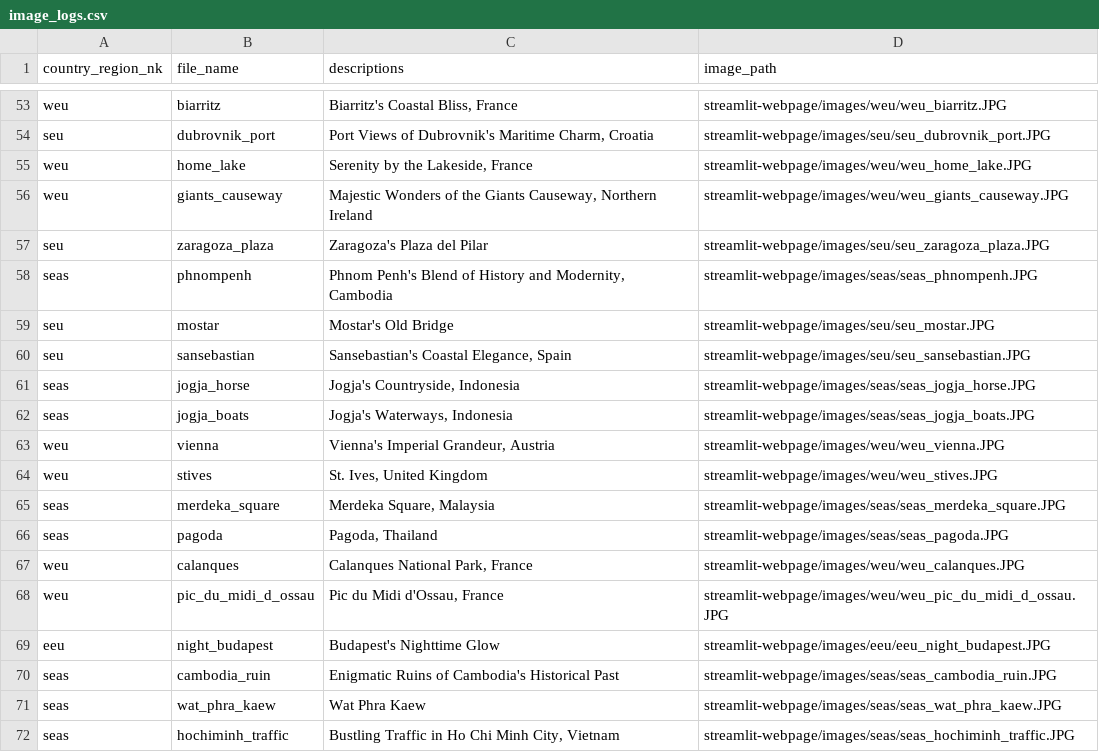
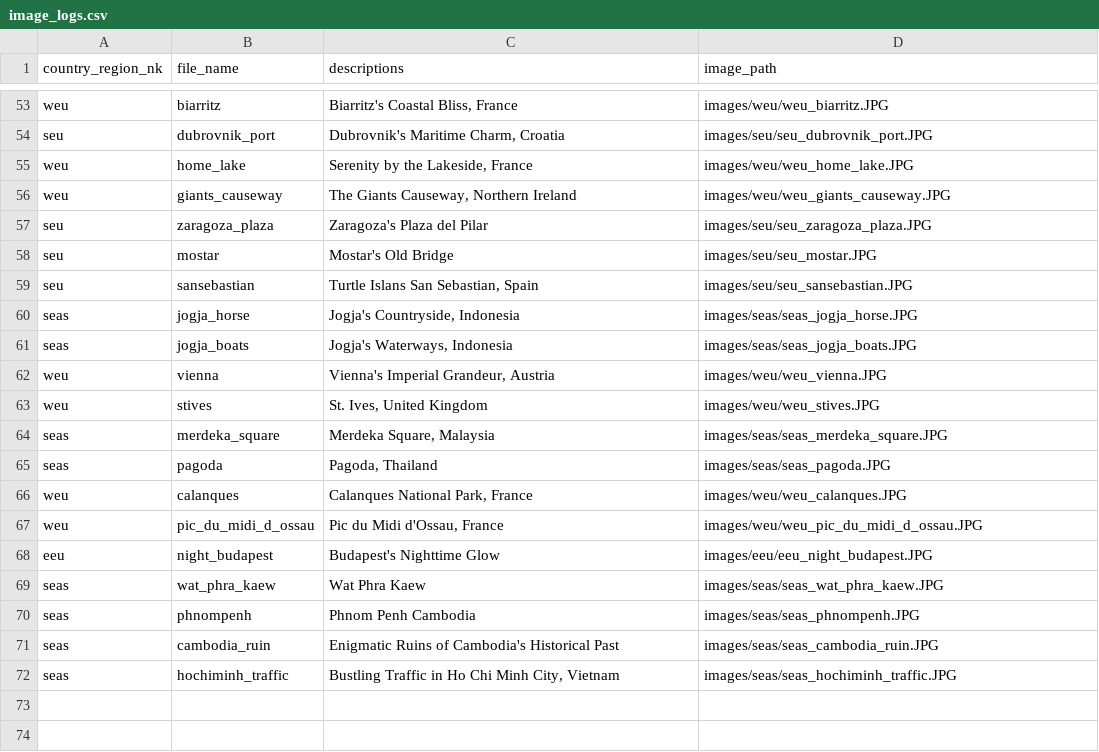
Before and after one commit to hengki-irawan/streamlit-webpage, a CSV file: image_logs.csv, drawn as a sheet; only a part is shown, gaps mark what is left out; removed rows and columns are numbered as before the commit, all else as after; the diff covers the shown part only; the diff names each change by its address in the sheet, - before the commit and + after, or states it on an @@ line.

```diff
--- a/image_logs.csv
+++ b/image_logs.csv
-D53 (image_path): streamlit-webpage/images/weu/weu_biarritz.JPG
+D53 (image_path): images/weu/weu_biarritz.JPG
-C54 (descriptions): Port Views of Dubrovnik's Maritime Charm, Croatia
+C54 (descriptions): Dubrovnik's Maritime Charm, Croatia
-D54 (image_path): streamlit-webpage/images/seu/seu_dubrovnik_port.JPG
+D54 (image_path): images/seu/seu_dubrovnik_port.JPG
-D55 (image_path): streamlit-webpage/images/weu/weu_home_lake.JPG
+D55 (image_path): images/weu/weu_home_lake.JPG
-C56 (descriptions): Majestic Wonders of the Giants Causeway,…
+C56 (descriptions): The Giants Causeway,…
-D56 (image_path): streamlit-webpage/images/weu/weu_giants_causeway.JPG
+D56 (image_path): images/weu/weu_giants_causeway.JPG
-D57 (image_path): streamlit-webpage/images/seu/seu_zaragoza_plaza.JPG
+D57 (image_path): images/seu/seu_zaragoza_plaza.JPG
-row 58: seas | phnompenh | Phnom Penh's Blend of History and Modernity, Cambodia | streamlit-webpage/images/seas/seas_phnompenh.JPG
-D58 (image_path): streamlit-webpage/images/seu/seu_mostar.JPG
+D58 (image_path): images/seu/seu_mostar.JPG
-C59 (descriptions): Sansebastian's Coastal Elegance, Spain
+C59 (descriptions): Turtle Islans San Sebastian, Spain
-D59 (image_path): streamlit-webpage/images/seu/seu_sansebastian.JPG
+D59 (image_path): images/seu/seu_sansebastian.JPG
-D60 (image_path): streamlit-webpage/images/seas/seas_jogja_horse.JPG
+D60 (image_path): images/seas/seas_jogja_horse.JPG
-D61 (image_path): streamlit-webpage/images/seas/seas_jogja_boats.JPG
+D61 (image_path): images/seas/seas_jogja_boats.JPG
-D62 (image_path): streamlit-webpage/images/weu/weu_vienna.JPG
+D62 (image_path): images/weu/weu_vienna.JPG
-D63 (image_path): streamlit-webpage/images/weu/weu_stives.JPG
+D63 (image_path): images/weu/weu_stives.JPG
-D64 (image_path): streamlit-webpage/images/seas/seas_merdeka_square.JPG
+D64 (image_path): images/seas/seas_merdeka_square.JPG
-D65 (image_path): streamlit-webpage/images/seas/seas_pagoda.JPG
+D65 (image_path): images/seas/seas_pagoda.JPG
-D66 (image_path): streamlit-webpage/images/weu/weu_calanques.JPG
+D66 (image_path): images/weu/weu_calanques.JPG
-D67 (image_path): streamlit-webpage/images/weu/weu_pic_du_midi_d_ossau.JPG
+D67 (image_path): images/weu/weu_pic_du_midi_d_ossau.JPG
-D68 (image_path): streamlit-webpage/images/eeu/eeu_night_budapest.JPG
+D68 (image_path): images/eeu/eeu_night_budapest.JPG
-row 70: seas | cambodia_ruin | Enigmatic Ruins of Cambodia's Historical Past | streamlit-webpage/images/seas/seas_cambodia_ruin.JPG
-D69 (image_path): streamlit-webpage/images/seas/seas_wat_phra_kaew.JPG
+D69 (image_path): images/seas/seas_wat_phra_kaew.JPG
+row 70: seas | phnompenh | Phnom Penh Cambodia | images/seas/seas_phnompenh.JPG
+row 71: seas | cambodia_ruin | Enigmatic Ruins of Cambodia's Historical Past | images/seas/seas_cambodia_ruin.JPG
-D72 (image_path): streamlit-webpage/images/seas/seas_hochiminh_traffic.JPG
+D72 (image_path): images/seas/seas_hochiminh_traffic.JPG
```
Also changed, not shown: 60 edited cells elsewhere in this file, 3 other files.
